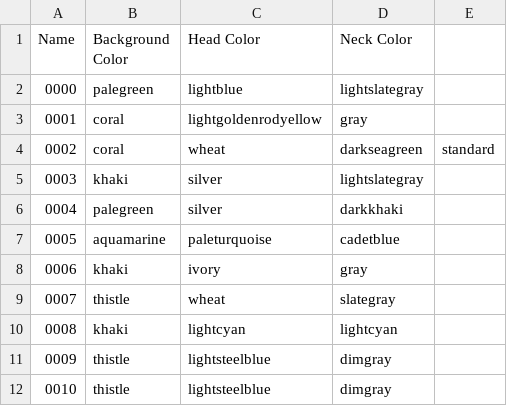
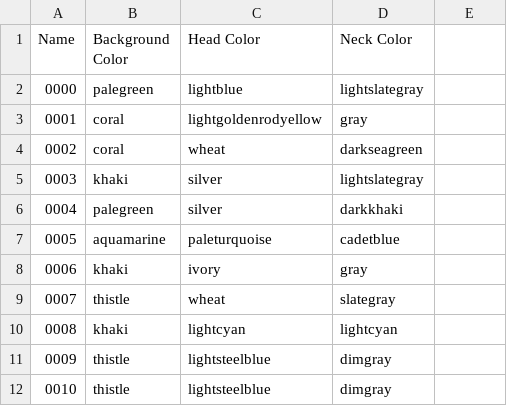
Before and after one commit to xmas7/arweave-image-uploader, a CSV file: public/data.csv, drawn as a sheet; the diff names each change by its address in the sheet, - before the commit and + after, or states it on an @@ line.

```diff
--- a/public/data.csv
+++ b/public/data.csv
-E4: standard
+E4: (empty)
```
Also changed, not shown: 2 other files.
